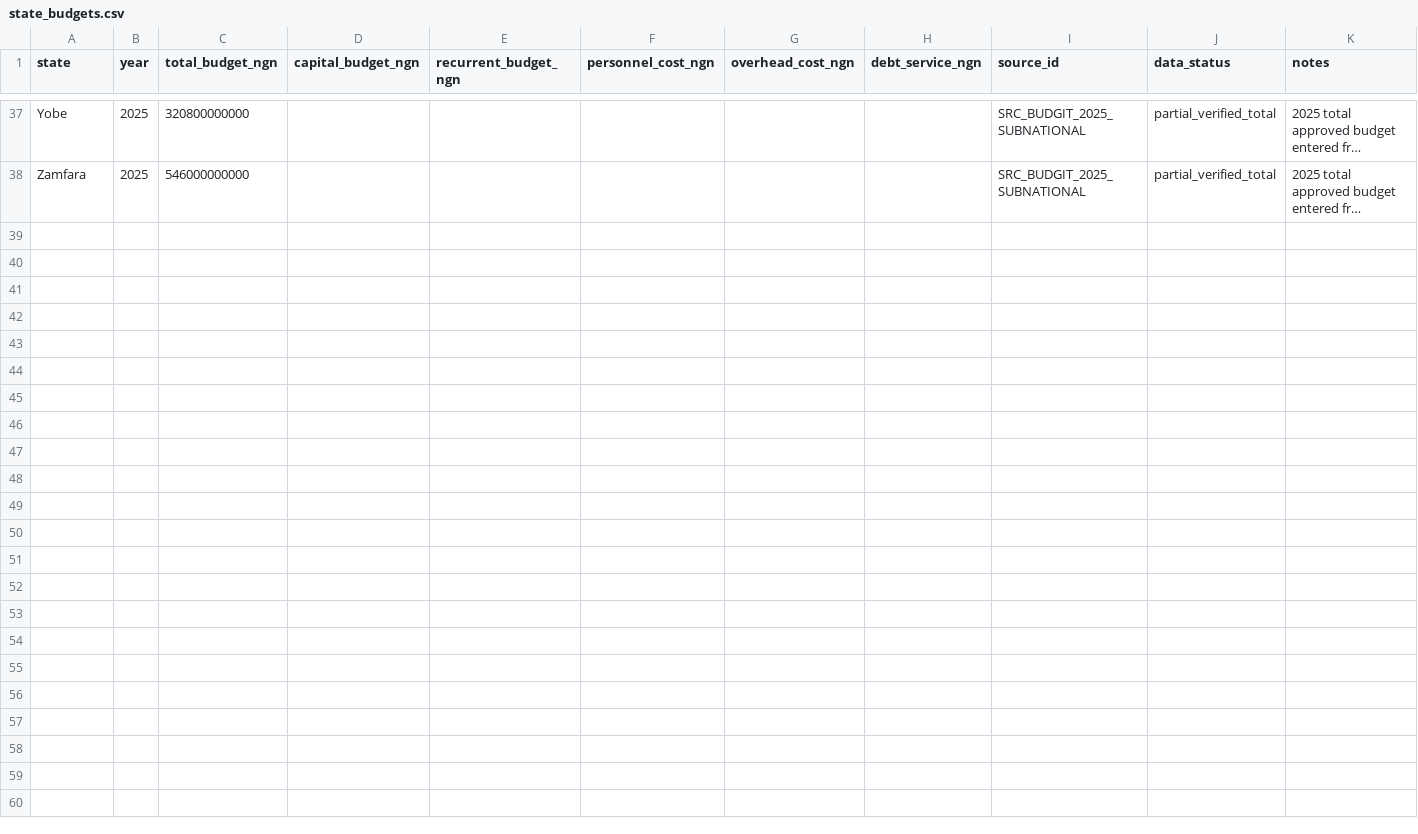
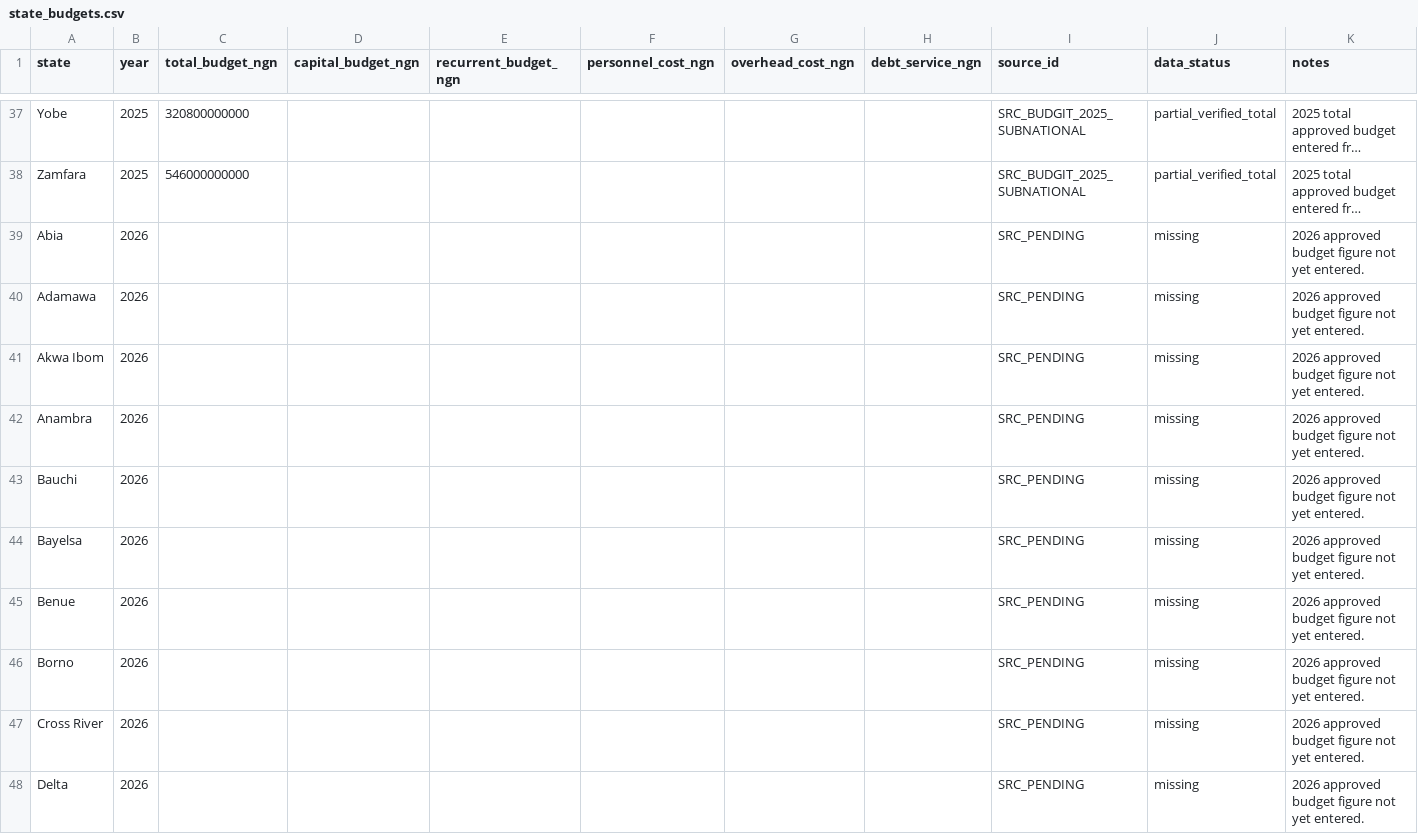
Before and after one commit to osariel/nigeria-development-simulator, a CSV file: data/state_budgets.csv, drawn as a sheet; only a part is shown, gaps mark what is left out; long unchanged cells end in …; the diff covers the shown part only; the diff names each change by its address in the sheet, - before the commit and + after, or states it on an @@ line.

Commit message:
Add 2026 budget year structure

```diff
--- a/data/state_budgets.csv
+++ b/data/state_budgets.csv
+row 39: Abia | 2026 |  |  |  |  |  |  | SRC_PENDING | missing | 2026 approved budget figure not yet entered.
+row 40: Adamawa | 2026 |  |  |  |  |  |  | SRC_PENDING | missing | 2026 approved budget figure not yet entered.
+row 41: Akwa Ibom | 2026 |  |  |  |  |  |  | SRC_PENDING | missing | 2026 approved budget figure not yet entered.
+row 42: Anambra | 2026 |  |  |  |  |  |  | SRC_PENDING | missing | 2026 approved budget figure not yet entered.
+row 43: Bauchi | 2026 |  |  |  |  |  |  | SRC_PENDING | missing | 2026 approved budget figure not yet entered.
+row 44: Bayelsa | 2026 |  |  |  |  |  |  | SRC_PENDING | missing | 2026 approved budget figure not yet entered.
+row 45: Benue | 2026 |  |  |  |  |  |  | SRC_PENDING | missing | 2026 approved budget figure not yet entered.
+row 46: Borno | 2026 |  |  |  |  |  |  | SRC_PENDING | missing | 2026 approved budget figure not yet entered.
+row 47: Cross River | 2026 |  |  |  |  |  |  | SRC_PENDING | missing | 2026 approved budget figure not yet entered.
+row 48: Delta | 2026 |  |  |  |  |  |  | SRC_PENDING | missing | 2026 approved budget figure not yet entered.
```
Also changed, not shown: 27 added rows elsewhere in this file, data/sources.csv, 1 other file.
